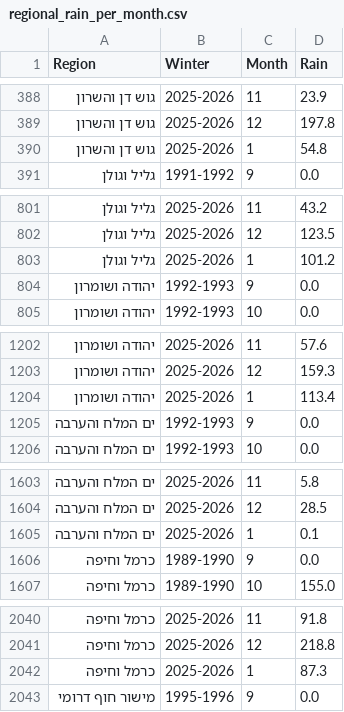
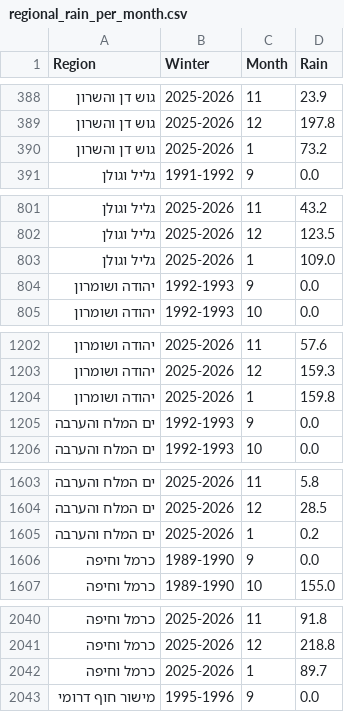
Before and after one commit to yuval-harpaz/weather, a CSV file: data/regional_rain_per_month.csv, drawn as a sheet; only a part is shown, gaps mark what is left out; the diff covers the shown part only.

```diff
--- a/data/regional_rain_per_month.csv
+++ b/data/regional_rain_per_month.csv
@@ -389,3 +389,3 @@ Region,Winter,Month,Rain
 גוש דן והשרון,2025-2026,12,197.8
-גוש דן והשרון,2025-2026,1,54.8
+גוש דן והשרון,2025-2026,1,73.2
 גליל וגולן,1991-1992,9,0.0
@@ -802,3 +802,3 @@ Region,Winter,Month,Rain
 גליל וגולן,2025-2026,12,123.5
-גליל וגולן,2025-2026,1,101.2
+גליל וגולן,2025-2026,1,109.0
 יהודה ושומרון,1992-1993,9,0.0
@@ -1203,3 +1203,3 @@ Region,Winter,Month,Rain
 יהודה ושומרון,2025-2026,12,159.3
-יהודה ושומרון,2025-2026,1,113.4
+יהודה ושומרון,2025-2026,1,159.8
 ים המלח והערבה,1992-1993,9,0.0
@@ -1604,3 +1604,3 @@ Region,Winter,Month,Rain
 ים המלח והערבה,2025-2026,12,28.5
-ים המלח והערבה,2025-2026,1,0.1
+ים המלח והערבה,2025-2026,1,0.2
 כרמל וחיפה,1989-1990,9,0.0
@@ -2041,3 +2041,3 @@ Region,Winter,Month,Rain
 כרמל וחיפה,2025-2026,12,218.8
-כרמל וחיפה,2025-2026,1,87.3
+כרמל וחיפה,2025-2026,1,89.7
 מישור חוף דרומי,1995-1996,9,0.0
```
Also changed, not shown: 4 edited cells elsewhere in this file, 1 other file.
